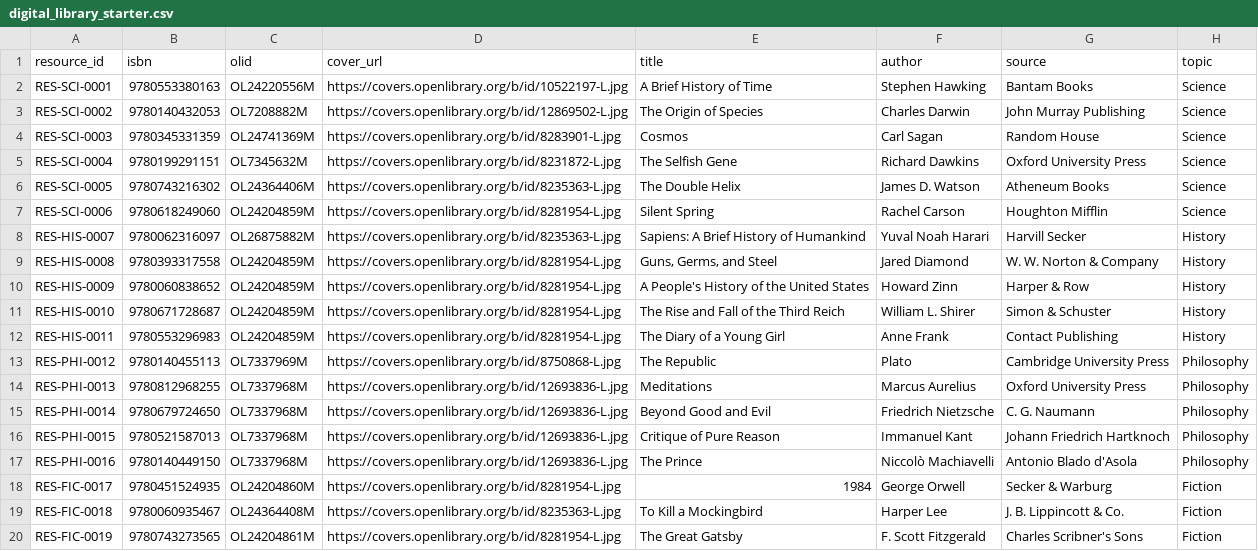
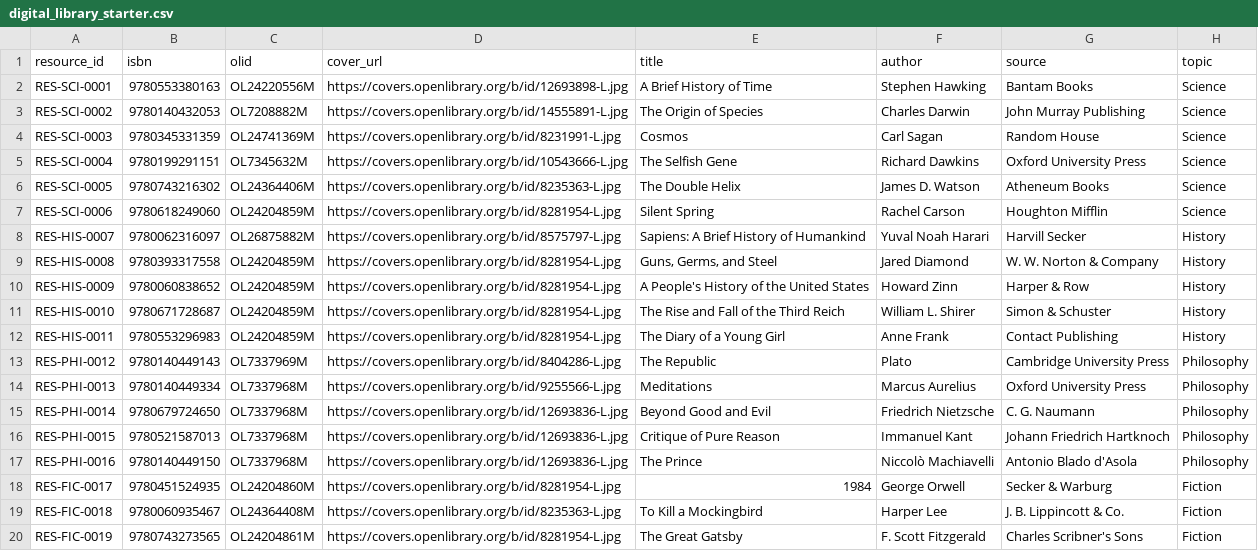
Before and after one commit to hardik-arora/helix-reader-clone, a CSV file: digital_library_starter.csv, drawn as a sheet; only a part is shown; the diff names each change by its address in the sheet, - before the commit and + after, or states it on an @@ line.

Commit message:
Update digital_library_starter.csv

```diff
--- a/digital_library_starter.csv
+++ b/digital_library_starter.csv
-D2 (cover_url): https://covers.openlibrary.org/b/id/10522197-L.jpg
+D2 (cover_url): https://covers.openlibrary.org/b/id/12693898-L.jpg
-D3 (cover_url): https://covers.openlibrary.org/b/id/12869502-L.jpg
+D3 (cover_url): https://covers.openlibrary.org/b/id/14555891-L.jpg
-D4 (cover_url): https://covers.openlibrary.org/b/id/8283901-L.jpg
+D4 (cover_url): https://covers.openlibrary.org/b/id/8231991-L.jpg
-D5 (cover_url): https://covers.openlibrary.org/b/id/8231872-L.jpg
+D5 (cover_url): https://covers.openlibrary.org/b/id/10543666-L.jpg
-D8 (cover_url): https://covers.openlibrary.org/b/id/8235363-L.jpg
+D8 (cover_url): https://covers.openlibrary.org/b/id/8575797-L.jpg
-B13 (isbn): 9780140455113
+B13 (isbn): 9780140449143
-D13 (cover_url): https://covers.openlibrary.org/b/id/8750868-L.jpg
+D13 (cover_url): https://covers.openlibrary.org/b/id/8404286-L.jpg
-B14 (isbn): 9780812968255
+B14 (isbn): 9780140449334
-D14 (cover_url): https://covers.openlibrary.org/b/id/12693836-L.jpg
+D14 (cover_url): https://covers.openlibrary.org/b/id/9255566-L.jpg
```
